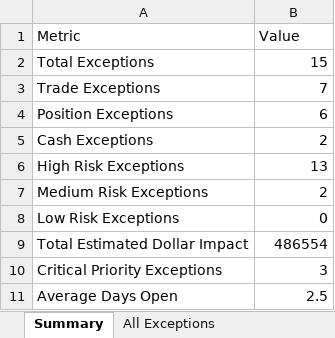
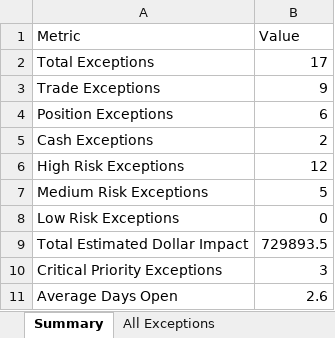
Before and after one commit to rcucc3/investment-operations-reconciliation-dashboard, an Excel workbook: output/Investment_Operations_Exception_Report.xlsx, sheet Summary, drawn as a sheet; values as stored, in another font and other column widths than the file's, no borders; the diff names each change by its address in the sheet, - before the commit and + after, or states it on an @@ line.

```diff
--- a/output/Investment_Operations_Exception_Report.xlsx (sheet Summary)
+++ b/output/Investment_Operations_Exception_Report.xlsx (sheet Summary)
-B2 (Value): 15
+B2 (Value): 17
-B3 (Value): 7
+B3 (Value): 9
-B6 (Value): 13
+B6 (Value): 12
-B7 (Value): 2
+B7 (Value): 5
-B9 (Value): 486554
+B9 (Value): 729893.5
-B11 (Value): 2.5
+B11 (Value): 2.6
```
Also changed, not shown: sheet All Exceptions, sheet High Risk Exceptions, sheet Position Exceptions, sheet Trade Exceptions, sheet Portfolio Breakdown, sheet Root Cause Breakdown, 1 more sheet, 4 other files.
